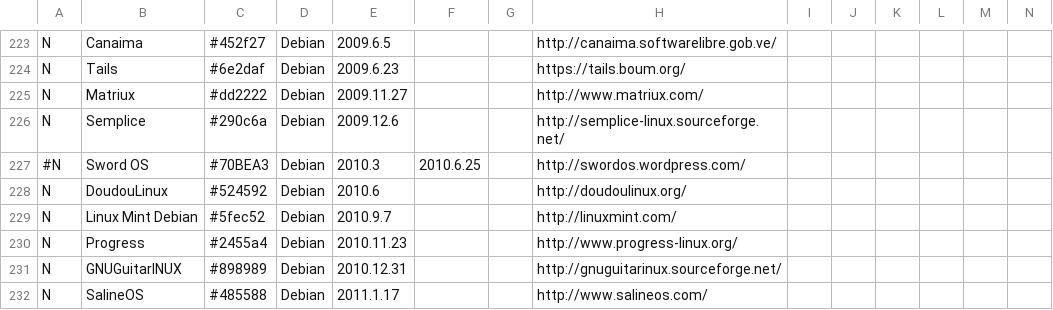
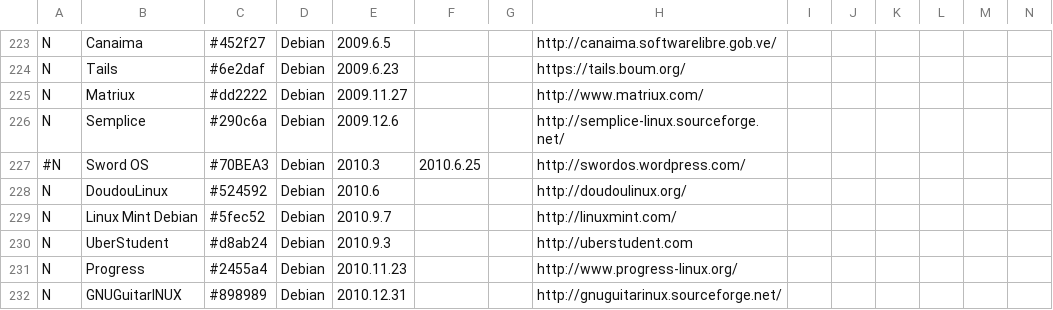
Before and after one commit to FabioLolix/LinuxTimeline, a CSV file: gldt.csv, drawn as a sheet; only a part is shown, gaps mark what is left out; the shorter side is filled out with more unchanged rows; rows hold the shown columns only; the diff names each change by its address in the sheet, - before the commit and + after, or states it on an @@ line.

Commit message:
Added UberStudent

```diff
--- a/gldt.csv
+++ b/gldt.csv
+row 230: N | UberStudent | #d8ab24 | Debian | 2010.9.3 |  |  | http://uberstudent.com
```
Also changed, not shown: 1 other file.
